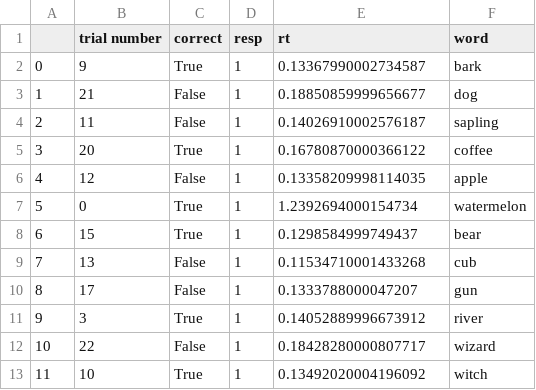
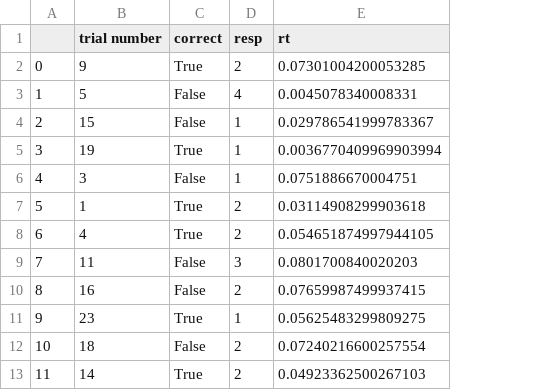
Before and after one commit to ezekiel-ito/186c-final, a CSV file: responses/Condition 1/jOhn_data.csv, drawn as a sheet; only a part is shown; the diff covers the shown part only; the diff names each change by its address in the sheet, - before the commit and + after, or states it on an @@ line.

```diff
--- a/responses/Condition 1/jOhn_data.csv
+++ b/responses/Condition 1/jOhn_data.csv
-column F (word), rows 2-13: bark | dog | sapling | coffee | apple | watermelon | bear | cub | gun | river | wizard | witch
-D2 (resp): 1
+D2 (resp): 2
-E2 (rt): 0.13367990002734587
+E2 (rt): 0.07301004200053285
-B3 (trial number): 21
+B3 (trial number): 5
-D3 (resp): 1
+D3 (resp): 4
-E3 (rt): 0.18850859999656677
+E3 (rt): 0.0045078340008331
-B4 (trial number): 11
+B4 (trial number): 15
-E4 (rt): 0.14026910002576187
+E4 (rt): 0.029786541999783367
-B5 (trial number): 20
+B5 (trial number): 19
-E5 (rt): 0.16780870000366122
+E5 (rt): 0.0036770409969903994
-B6 (trial number): 12
+B6 (trial number): 3
-E6 (rt): 0.13358209998114035
+E6 (rt): 0.0751886670004751
-B7 (trial number): 0
+B7 (trial number): 1
-D7:D8 (resp): 1
+D7:D8 (resp): 2
-E7 (rt): 1.2392694000154734
+E7 (rt): 0.03114908299903618
-B8 (trial number): 15
+B8 (trial number): 4
-E8 (rt): 0.1298584999749437
+E8 (rt): 0.054651874997944105
-B9 (trial number): 13
+B9 (trial number): 11
-D9 (resp): 1
+D9 (resp): 3
-E9 (rt): 0.11534710001433268
+E9 (rt): 0.0801700840020203
-B10 (trial number): 17
+B10 (trial number): 16
-D10 (resp): 1
+D10 (resp): 2
-E10 (rt): 0.1333788000047207
+E10 (rt): 0.07659987499937415
-B11 (trial number): 3
+B11 (trial number): 23
-E11 (rt): 0.14052889996673912
+E11 (rt): 0.05625483299809275
-B12 (trial number): 22
+B12 (trial number): 18
-D12:D13 (resp): 1
+D12:D13 (resp): 2
-E12 (rt): 0.18428280000807717
+E12 (rt): 0.07240216600257554
-B13 (trial number): 10
+B13 (trial number): 14
-E13 (rt): 0.13492020004196092
+E13 (rt): 0.04923362500267103
```
Also changed, not shown: 30 edited cells elsewhere in this file, 36 other files.
